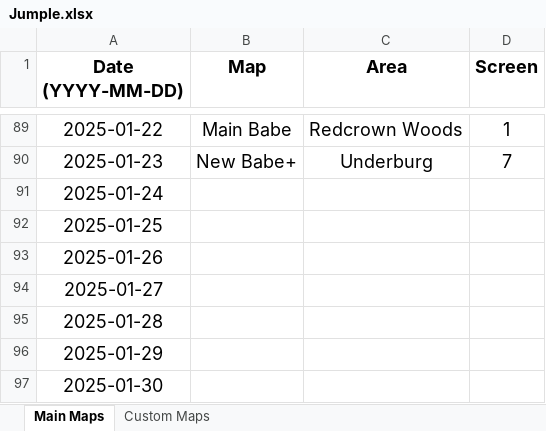
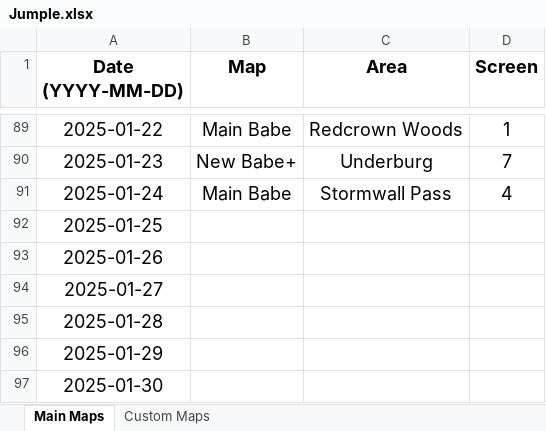
Before and after one commit to Rifre1/Jump-King-Statistics, an Excel workbook: Jumple/Jumple.xlsx, sheet Main Maps, drawn as a sheet; only a part is shown, gaps mark what is left out; values as stored, in another font and other column widths than the file's, no borders; the diff names each change by its address in the sheet, - before the commit and + after, or states it on an @@ line.

```diff
--- a/Jumple/Jumple.xlsx (sheet Main Maps)
+++ b/Jumple/Jumple.xlsx (sheet Main Maps)
-B91 (Map): (empty)
+B91 (Map): Main Babe
-C91 (Area): (empty)
+C91 (Area): Stormwall Pass
-D91 (Screen): (empty)
+D91 (Screen): 4
```
Also changed, not shown: sheet Custom Maps, 2 other files.
